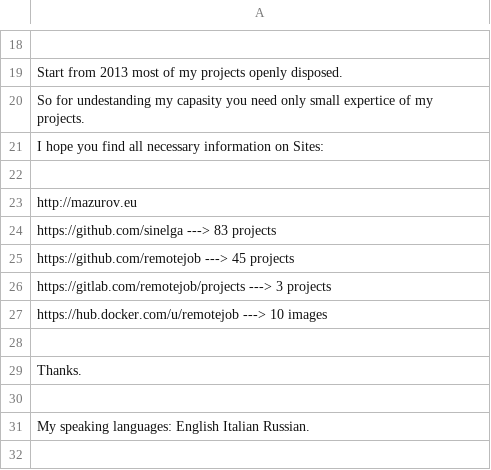
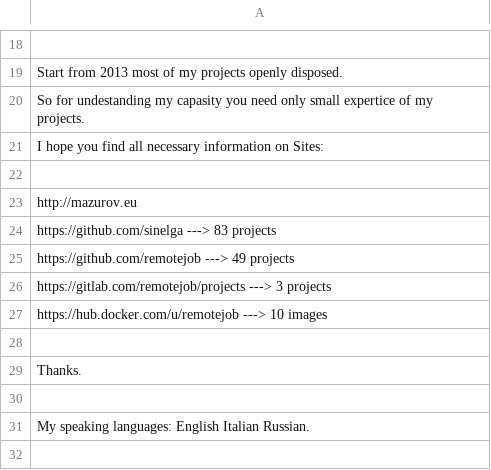
Before and after one commit to remotejob/gojobextractor, a CSV file: coverletter.csv, drawn as a sheet; only a part is shown, gaps mark what is left out.

```diff
--- a/coverletter.csv
+++ b/coverletter.csv
@@ -24,3 +24,3 @@
 "https://github.com/sinelga  ---> 83 projects"
-"https://github.com/remotejob ---> 45 projects"
+"https://github.com/remotejob ---> 49 projects"
 "https://gitlab.com/remotejob/projects ---> 3 projects"
```
Also changed, not shown: 4 other files.
